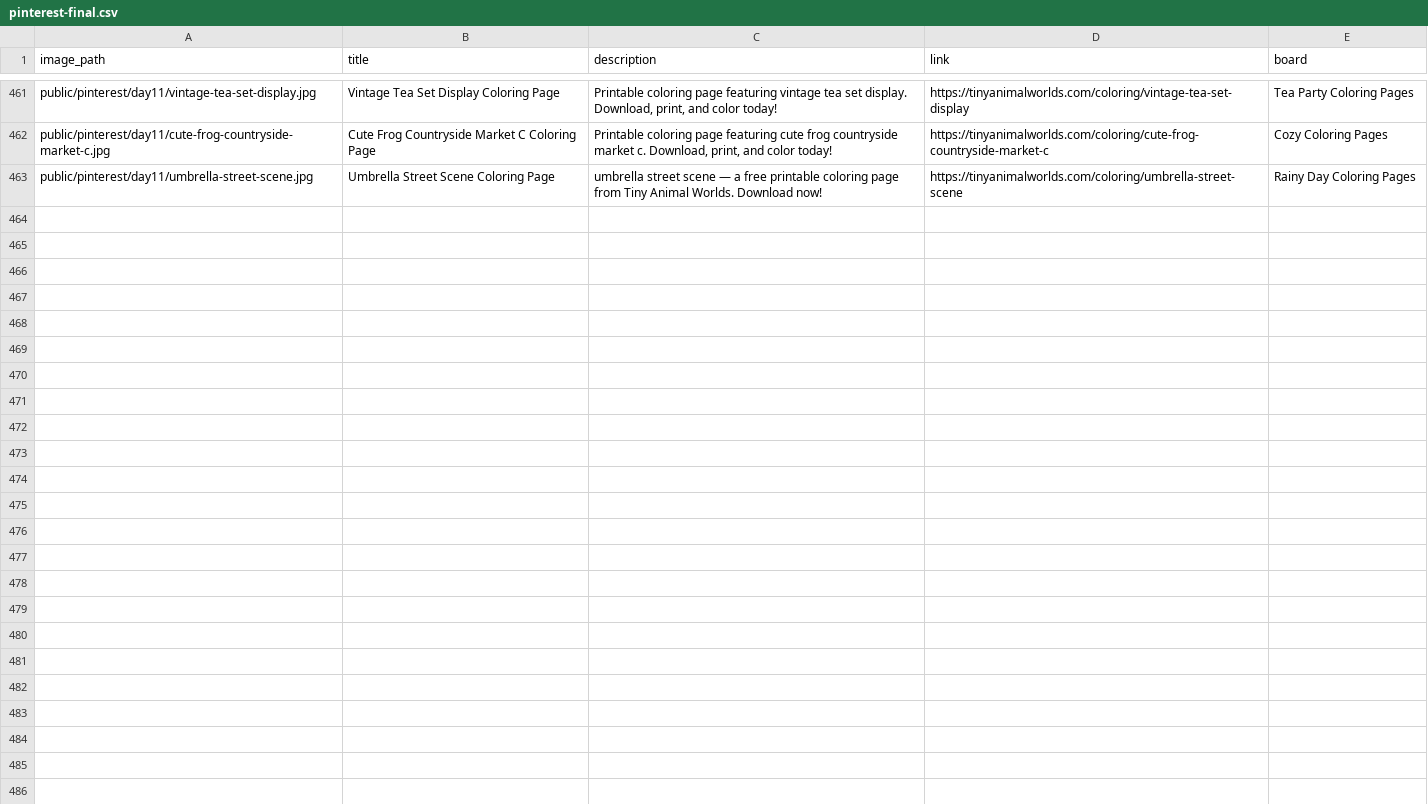
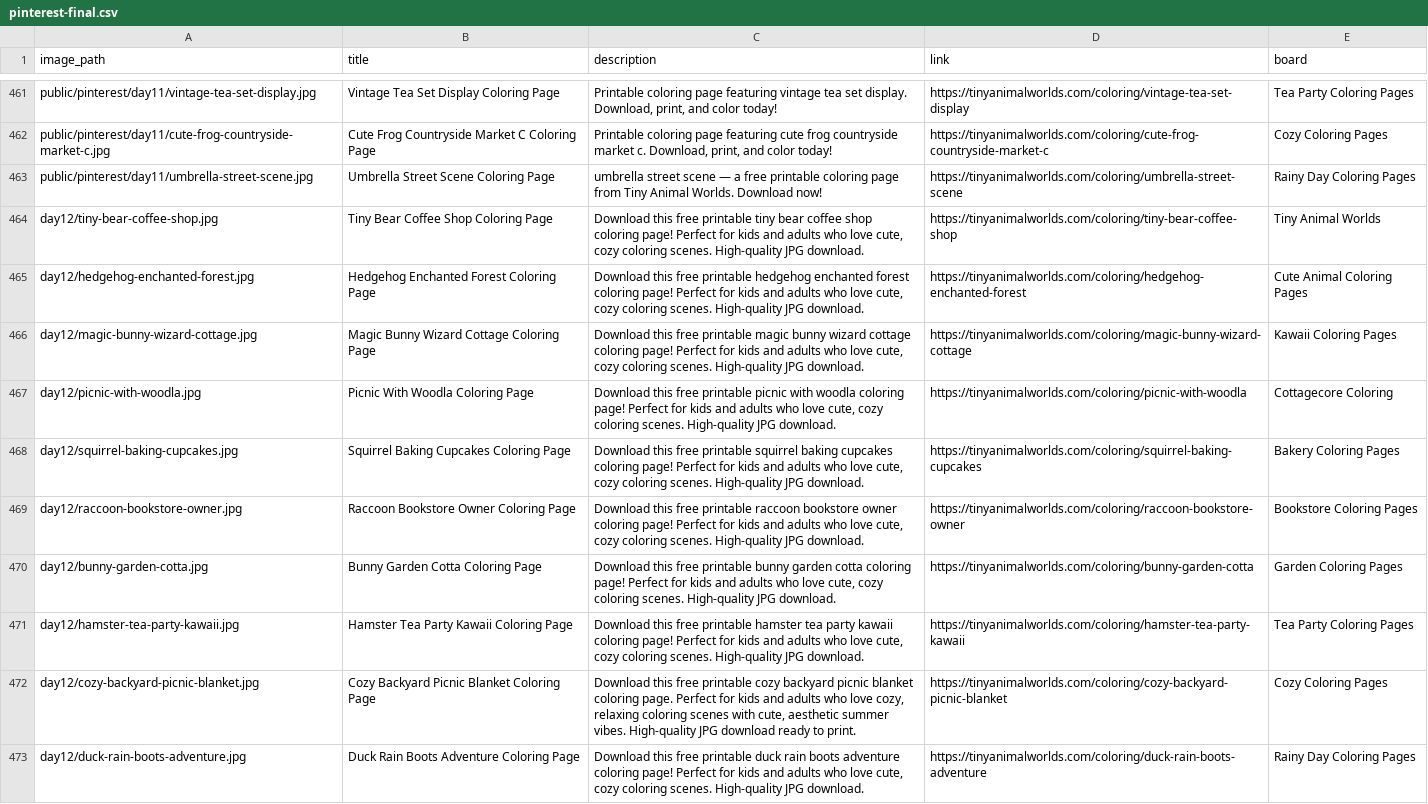
Before and after one commit to a19516112712-png/cozy-coloring-world, a CSV file: pinterest-final.csv, drawn as a sheet; only a part is shown, gaps mark what is left out; the diff names each change by its address in the sheet, - before the commit and + after, or states it on an @@ line.

Commit message:
content update: Day12 pinterest pins (10 pins)

```diff
--- a/pinterest-final.csv
+++ b/pinterest-final.csv
+row 464: day12/tiny-bear-coffee-shop.jpg | Tiny Bear Coffee Shop Coloring Page | Download this free printable tiny bear coffee shop coloring page! Perfect for kids and adults who love cute, cozy coloring scenes. High-quality JPG download. | https://tinyanimalworlds.com/coloring/tiny-bear-coffee-shop | Tiny Animal Worlds
+row 465: day12/hedgehog-enchanted-forest.jpg | Hedgehog Enchanted Forest Coloring Page | Download this free printable hedgehog enchanted forest coloring page! Perfect for kids and adults who love cute, cozy coloring scenes. High-quality JPG download. | https://tinyanimalworlds.com/coloring/hedgehog-enchanted-forest | Cute Animal Coloring Pages
+row 466: day12/magic-bunny-wizard-cottage.jpg | Magic Bunny Wizard Cottage Coloring Page | Download this free printable magic bunny wizard cottage coloring page! Perfect for kids and adults who love cute, cozy coloring scenes. High-quality JPG download. | https://tinyanimalworlds.com/coloring/magic-bunny-wizard-cottage | Kawaii Coloring Pages
+row 467: day12/picnic-with-woodla.jpg | Picnic With Woodla Coloring Page | Download this free printable picnic with woodla coloring page! Perfect for kids and adults who love cute, cozy coloring scenes. High-quality JPG download. | https://tinyanimalworlds.com/coloring/picnic-with-woodla | Cottagecore Coloring
+row 468: day12/squirrel-baking-cupcakes.jpg | Squirrel Baking Cupcakes Coloring Page | Download this free printable squirrel baking cupcakes coloring page! Perfect for kids and adults who love cute, cozy coloring scenes. High-quality JPG download. | https://tinyanimalworlds.com/coloring/squirrel-baking-cupcakes | Bakery Coloring Pages
+row 469: day12/raccoon-bookstore-owner.jpg | Raccoon Bookstore Owner Coloring Page | Download this free printable raccoon bookstore owner coloring page! Perfect for kids and adults who love cute, cozy coloring scenes. High-quality JPG download. | https://tinyanimalworlds.com/coloring/raccoon-bookstore-owner | Bookstore Coloring Pages
+row 470: day12/bunny-garden-cotta.jpg | Bunny Garden Cotta Coloring Page | Download this free printable bunny garden cotta coloring page! Perfect for kids and adults who love cute, cozy coloring scenes. High-quality JPG download. | https://tinyanimalworlds.com/coloring/bunny-garden-cotta | Garden Coloring Pages
+row 471: day12/hamster-tea-party-kawaii.jpg | Hamster Tea Party Kawaii Coloring Page | Download this free printable hamster tea party kawaii coloring page! Perfect for kids and adults who love cute, cozy coloring scenes. High-quality JPG download. | https://tinyanimalworlds.com/coloring/hamster-tea-party-kawaii | Tea Party Coloring Pages
+row 472: day12/cozy-backyard-picnic-blanket.jpg | Cozy Backyard Picnic Blanket Coloring Page | Download this free printable cozy backyard picnic blanket coloring page. Perfect for kids and adults who love cozy, relaxing coloring scenes with cute, aesthetic summer vibes. High-quality JPG download ready to print. | https://tinyanimalworlds.com/coloring/cozy-backyard-picnic-blanket | Cozy Coloring Pages
+row 473: day12/duck-rain-boots-adventure.jpg | Duck Rain Boots Adventure Coloring Page | Download this free printable duck rain boots adventure coloring page! Perfect for kids and adults who love cute, cozy coloring scenes. High-quality JPG download. | https://tinyanimalworlds.com/coloring/duck-rain-boots-adventure | Rainy Day Coloring Pages
```
Also changed, not shown: 12 other files.
